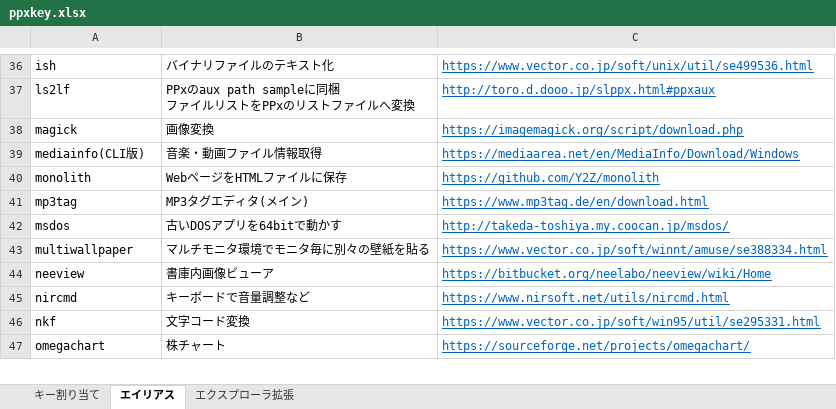
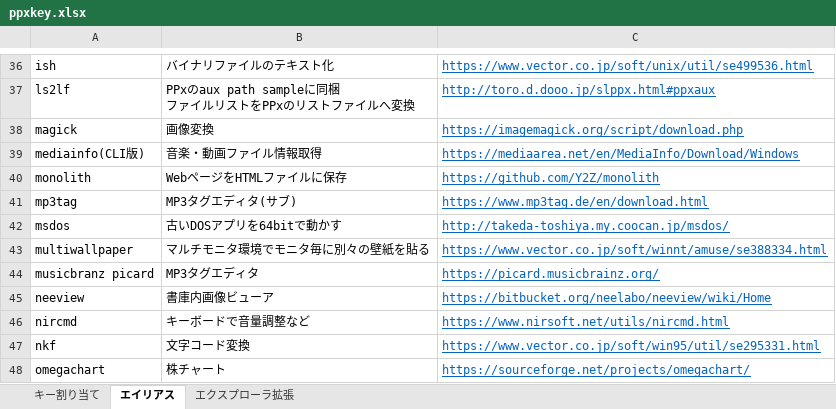
Before and after one commit to ppxbpfiles/Paper-Plane-xUI-customize-example, an Excel workbook: key検討用/ppxkey.xlsx, sheet エイリアス, drawn as a sheet; only a part is shown, gaps mark what is left out; values as stored, in another font and other column widths than the file's, no borders; the diff names each change by its address in the sheet, - before the commit and + after, or states it on an @@ line.

Commit message:
20241005

```diff
--- a/key検討用/ppxkey.xlsx (sheet エイリアス)
+++ b/key検討用/ppxkey.xlsx (sheet エイリアス)
-B41: MP3タグエディタ(メイン)
+B41: MP3タグエディタ(サブ)
+row 44: musicbranz picard | MP3タグエディタ | https://picard.musicbrainz.org/
```
